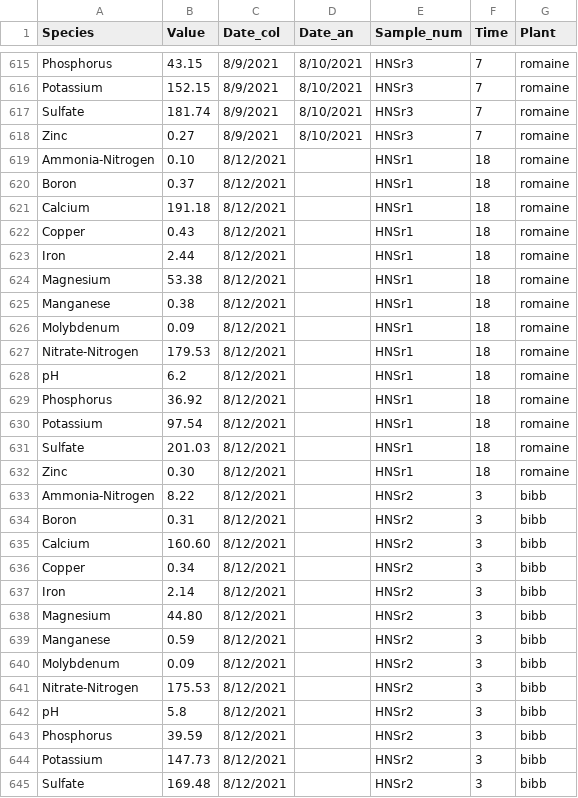
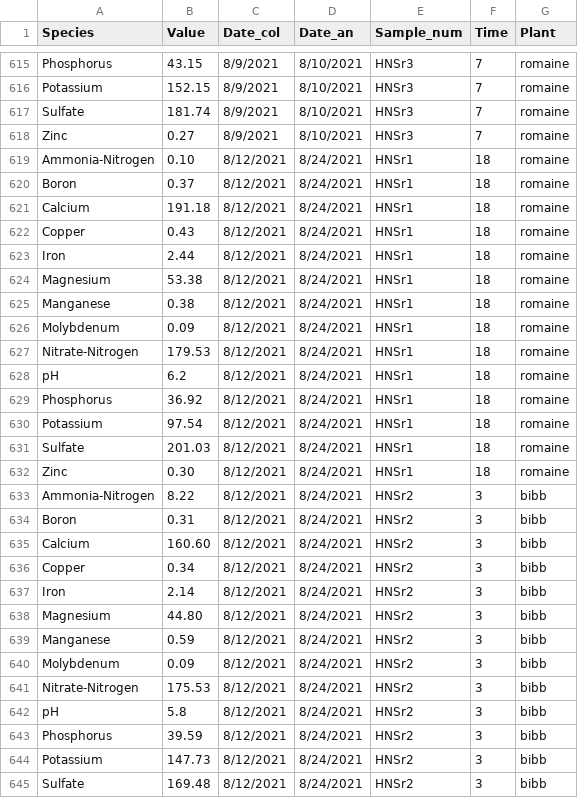
Before and after one commit to barrettcarter/water_quality-spectroscopy, a CSV file: Hydroponics/inputs/water_quality/wq_HNSr_df.csv, drawn as a sheet; only a part is shown, gaps mark what is left out; the diff covers the shown part only.

Commit message:
Updated data files

```diff
--- a/Hydroponics/inputs/water_quality/wq_HNSr_df.csv
+++ b/Hydroponics/inputs/water_quality/wq_HNSr_df.csv
@@ -618,28 +618,28 @@ Sulfate,181.74,8/9/2021,8/10/2021,HNSr3,7,romaine
 Zinc,0.27,8/9/2021,8/10/2021,HNSr3,7,romaine
-Ammonia-Nitrogen,0.10,8/12/2021,,HNSr1,18,romaine
-Boron,0.37,8/12/2021,,HNSr1,18,romaine
-Calcium,191.18,8/12/2021,,HNSr1,18,romaine
-Copper,0.43,8/12/2021,,HNSr1,18,romaine
-Iron,2.44,8/12/2021,,HNSr1,18,romaine
-Magnesium,53.38,8/12/2021,,HNSr1,18,romaine
-Manganese,0.38,8/12/2021,,HNSr1,18,romaine
-Molybdenum,0.09,8/12/2021,,HNSr1,18,romaine
-Nitrate-Nitrogen,179.53,8/12/2021,,HNSr1,18,romaine
-pH,6.2,8/12/2021,,HNSr1,18,romaine
-Phosphorus,36.92,8/12/2021,,HNSr1,18,romaine
-Potassium,97.54,8/12/2021,,HNSr1,18,romaine
-Sulfate,201.03,8/12/2021,,HNSr1,18,romaine
-Zinc,0.30,8/12/2021,,HNSr1,18,romaine
-Ammonia-Nitrogen,8.22,8/12/2021,,HNSr2,3,bibb
-Boron,0.31,8/12/2021,,HNSr2,3,bibb
-Calcium,160.60,8/12/2021,,HNSr2,3,bibb
-Copper,0.34,8/12/2021,,HNSr2,3,bibb
-Iron,2.14,8/12/2021,,HNSr2,3,bibb
-Magnesium,44.80,8/12/2021,,HNSr2,3,bibb
-Manganese,0.59,8/12/2021,,HNSr2,3,bibb
-Molybdenum,0.09,8/12/2021,,HNSr2,3,bibb
-Nitrate-Nitrogen,175.53,8/12/2021,,HNSr2,3,bibb
-pH,5.8,8/12/2021,,HNSr2,3,bibb
-Phosphorus,39.59,8/12/2021,,HNSr2,3,bibb
-Potassium,147.73,8/12/2021,,HNSr2,3,bibb
-Sulfate,169.48,8/12/2021,,HNSr2,3,bibb
+Ammonia-Nitrogen,0.10,8/12/2021,8/24/2021,HNSr1,18,romaine
+Boron,0.37,8/12/2021,8/24/2021,HNSr1,18,romaine
+Calcium,191.18,8/12/2021,8/24/2021,HNSr1,18,romaine
+Copper,0.43,8/12/2021,8/24/2021,HNSr1,18,romaine
+Iron,2.44,8/12/2021,8/24/2021,HNSr1,18,romaine
+Magnesium,53.38,8/12/2021,8/24/2021,HNSr1,18,romaine
+Manganese,0.38,8/12/2021,8/24/2021,HNSr1,18,romaine
+Molybdenum,0.09,8/12/2021,8/24/2021,HNSr1,18,romaine
+Nitrate-Nitrogen,179.53,8/12/2021,8/24/2021,HNSr1,18,romaine
+pH,6.2,8/12/2021,8/24/2021,HNSr1,18,romaine
+Phosphorus,36.92,8/12/2021,8/24/2021,HNSr1,18,romaine
+Potassium,97.54,8/12/2021,8/24/2021,HNSr1,18,romaine
+Sulfate,201.03,8/12/2021,8/24/2021,HNSr1,18,romaine
+Zinc,0.30,8/12/2021,8/24/2021,HNSr1,18,romaine
+Ammonia-Nitrogen,8.22,8/12/2021,8/24/2021,HNSr2,3,bibb
+Boron,0.31,8/12/2021,8/24/2021,HNSr2,3,bibb
+Calcium,160.60,8/12/2021,8/24/2021,HNSr2,3,bibb
+Copper,0.34,8/12/2021,8/24/2021,HNSr2,3,bibb
+Iron,2.14,8/12/2021,8/24/2021,HNSr2,3,bibb
+Magnesium,44.80,8/12/2021,8/24/2021,HNSr2,3,bibb
+Manganese,0.59,8/12/2021,8/24/2021,HNSr2,3,bibb
+Molybdenum,0.09,8/12/2021,8/24/2021,HNSr2,3,bibb
+Nitrate-Nitrogen,175.53,8/12/2021,8/24/2021,HNSr2,3,bibb
+pH,5.8,8/12/2021,8/24/2021,HNSr2,3,bibb
+Phosphorus,39.59,8/12/2021,8/24/2021,HNSr2,3,bibb
+Potassium,147.73,8/12/2021,8/24/2021,HNSr2,3,bibb
+Sulfate,169.48,8/12/2021,8/24/2021,HNSr2,3,bibb
```
Also changed, not shown: 29 edited cells elsewhere in this file.
